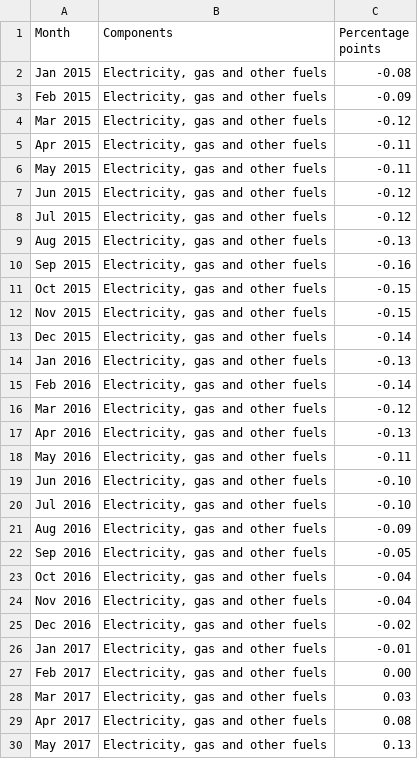
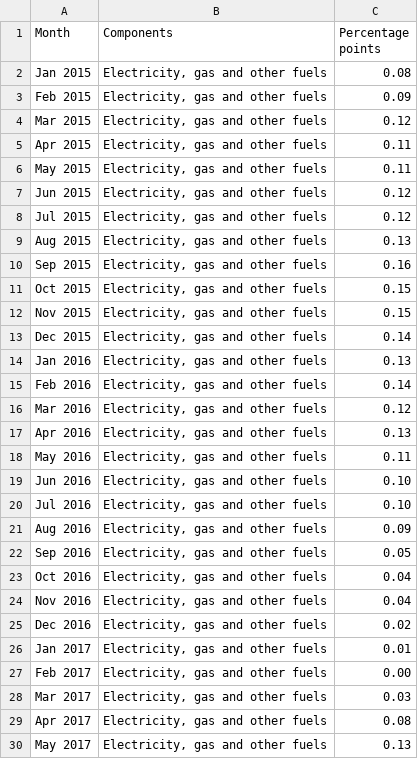
Before and after one commit to merinaben/datavis, a CSV file: components.csv, drawn as a sheet; only a part is shown; the diff covers the shown part only.

Commit message:
Update components.csv

```diff
--- a/components.csv
+++ b/components.csv
@@ -1,27 +1,27 @@
 Month,Components,Percentage points
-Jan 2015,"Electricity, gas and other fuels",-0.08
-Feb 2015,"Electricity, gas and other fuels",-0.09
-Mar 2015,"Electricity, gas and other fuels",-0.12
-Apr 2015,"Electricity, gas and other fuels",-0.11
-May 2015,"Electricity, gas and other fuels",-0.11
-Jun 2015,"Electricity, gas and other fuels",-0.12
-Jul 2015,"Electricity, gas and other fuels",-0.12
-Aug 2015,"Electricity, gas and other fuels",-0.13
-Sep 2015,"Electricity, gas and other fuels",-0.16
-Oct 2015,"Electricity, gas and other fuels",-0.15
-Nov 2015,"Electricity, gas and other fuels",-0.15
-Dec 2015,"Electricity, gas and other fuels",-0.14
-Jan 2016,"Electricity, gas and other fuels",-0.13
-Feb 2016,"Electricity, gas and other fuels",-0.14
-Mar 2016,"Electricity, gas and other fuels",-0.12
-Apr 2016,"Electricity, gas and other fuels",-0.13
-May 2016,"Electricity, gas and other fuels",-0.11
-Jun 2016,"Electricity, gas and other fuels",-0.10
-Jul 2016,"Electricity, gas and other fuels",-0.10
-Aug 2016,"Electricity, gas and other fuels",-0.09
-Sep 2016,"Electricity, gas and other fuels",-0.05
-Oct 2016,"Electricity, gas and other fuels",-0.04
-Nov 2016,"Electricity, gas and other fuels",-0.04
-Dec 2016,"Electricity, gas and other fuels",-0.02
-Jan 2017,"Electricity, gas and other fuels",-0.01
+Jan 2015,"Electricity, gas and other fuels",0.08
+Feb 2015,"Electricity, gas and other fuels",0.09
+Mar 2015,"Electricity, gas and other fuels",0.12
+Apr 2015,"Electricity, gas and other fuels",0.11
+May 2015,"Electricity, gas and other fuels",0.11
+Jun 2015,"Electricity, gas and other fuels",0.12
+Jul 2015,"Electricity, gas and other fuels",0.12
+Aug 2015,"Electricity, gas and other fuels",0.13
+Sep 2015,"Electricity, gas and other fuels",0.16
+Oct 2015,"Electricity, gas and other fuels",0.15
+Nov 2015,"Electricity, gas and other fuels",0.15
+Dec 2015,"Electricity, gas and other fuels",0.14
+Jan 2016,"Electricity, gas and other fuels",0.13
+Feb 2016,"Electricity, gas and other fuels",0.14
+Mar 2016,"Electricity, gas and other fuels",0.12
+Apr 2016,"Electricity, gas and other fuels",0.13
+May 2016,"Electricity, gas and other fuels",0.11
+Jun 2016,"Electricity, gas and other fuels",0.10
+Jul 2016,"Electricity, gas and other fuels",0.10
+Aug 2016,"Electricity, gas and other fuels",0.09
+Sep 2016,"Electricity, gas and other fuels",0.05
+Oct 2016,"Electricity, gas and other fuels",0.04
+Nov 2016,"Electricity, gas and other fuels",0.04
+Dec 2016,"Electricity, gas and other fuels",0.02
+Jan 2017,"Electricity, gas and other fuels",0.01
 Feb 2017,"Electricity, gas and other fuels",0.00
```
Also changed, not shown: 49 edited cells elsewhere in this file.
